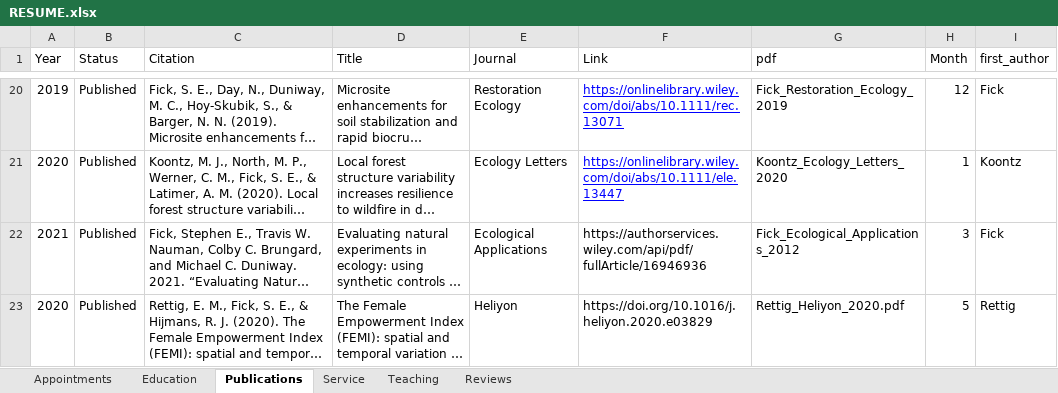
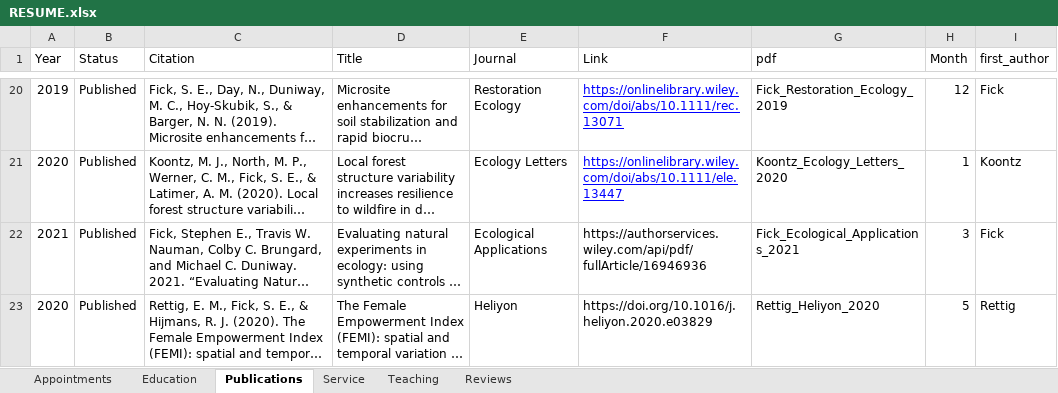
Before and after one commit to fickse/fickse.github.io, an Excel workbook: RESUME.xlsx, sheet Publications, drawn as a sheet; only a part is shown, gaps mark what is left out; long unchanged cells end in …; values as stored, in another font and other column widths than the file's, no borders; the diff names each change by its address in the sheet, - before the commit and + after, or states it on an @@ line.

Commit message:
fix links

```diff
--- a/RESUME.xlsx (sheet Publications)
+++ b/RESUME.xlsx (sheet Publications)
-G22 (pdf): Fick_Ecological_Applications_2012
+G22 (pdf): Fick_Ecological_Applications_2021
-G23 (pdf): Rettig_Heliyon_2020.pdf
+G23 (pdf): Rettig_Heliyon_2020
```
Also changed, not shown: 3 other files.
